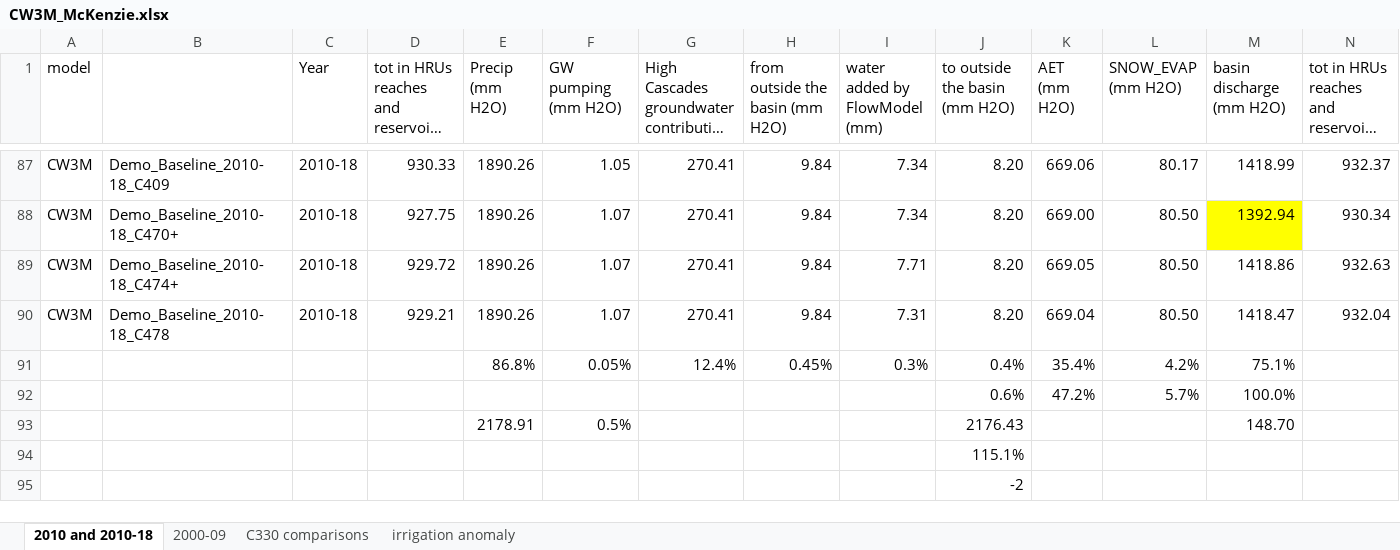
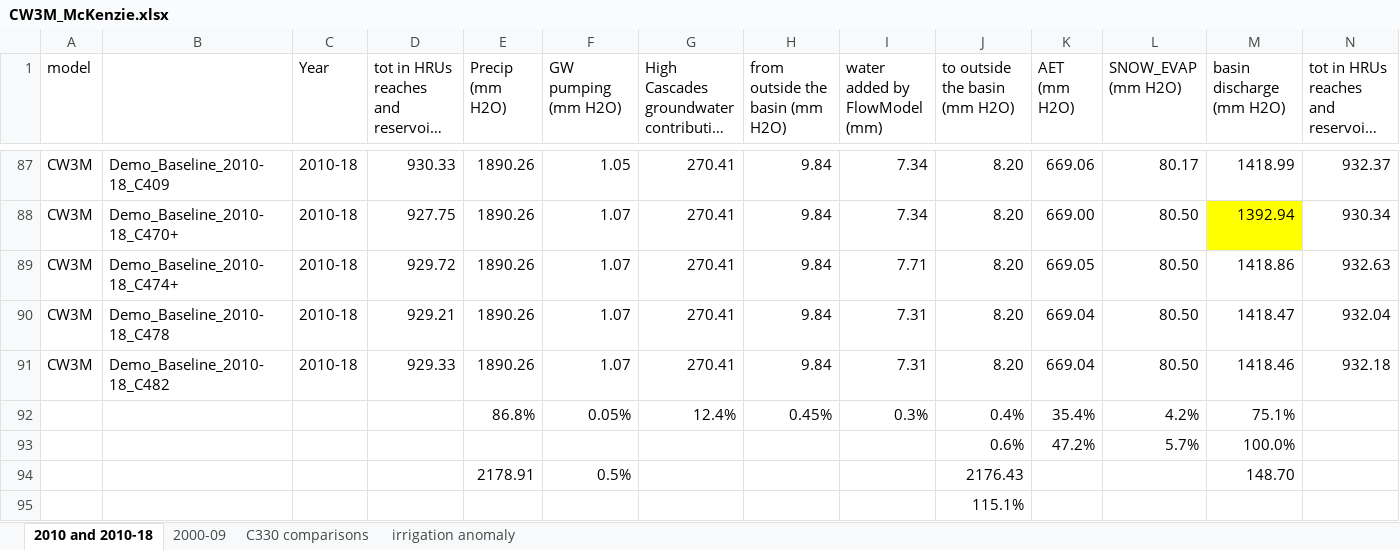
Before and after one commit to DavidConklin1947/CW3M, an Excel workbook: DataCW3M/RegressionTesting/CW3M_McKenzie.xlsx, sheet 2010 and 2010-18, drawn as a sheet; only a part is shown, gaps mark what is left out; the shorter side is filled out with more unchanged rows; long unchanged cells end in …; values as stored, in another font and other column widths than the file's, no borders; rows hold the shown columns only; the diff names each change by its address in the sheet, - before the commit and + after, or states it on an @@ line.

```diff
--- a/DataCW3M/RegressionTesting/CW3M_McKenzie.xlsx (sheet 2010 and 2010-18)
+++ b/DataCW3M/RegressionTesting/CW3M_McKenzie.xlsx (sheet 2010 and 2010-18)
+row 91: CW3M | Demo_Baseline_2010-18_C482 | 2010-18 | 929.33 | 1890.26 | 1.07 | 270.41 | 9.84 | 7.31 | 8.20 | 669.04 | 80.50 | 1418.46 | 932.18
```
Also changed, not shown: DataCW3M/CW3MdigitalHandbook/CW3MdataDictionary.xlsx, DataCW3M/SkillAssessment/Flow108monthsStatisticsCalculator.xlsx, 2 other files.
